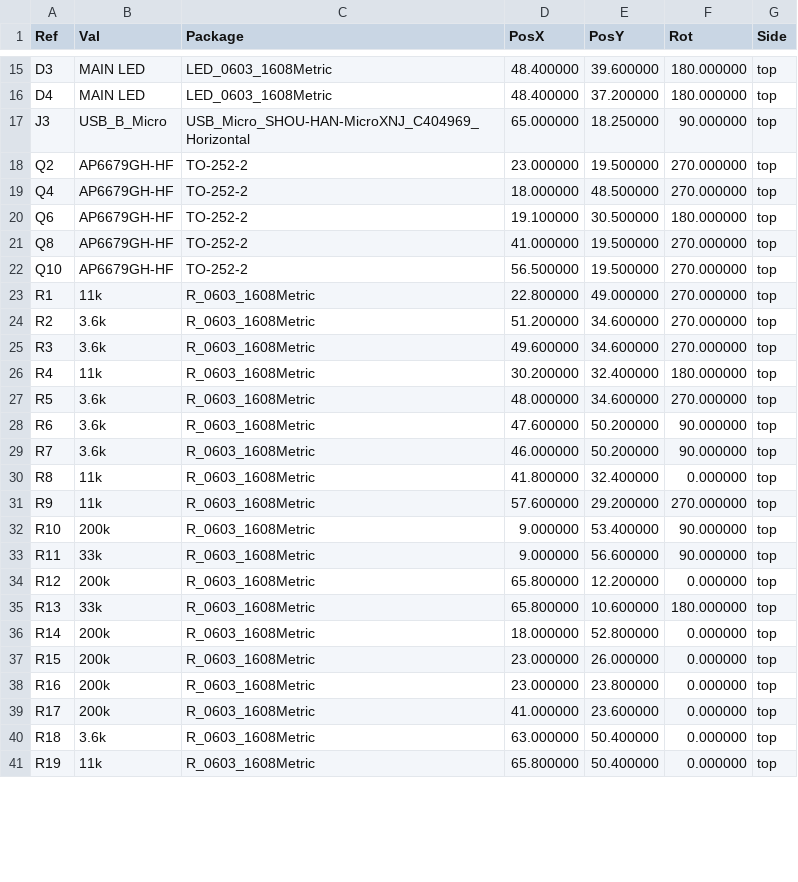
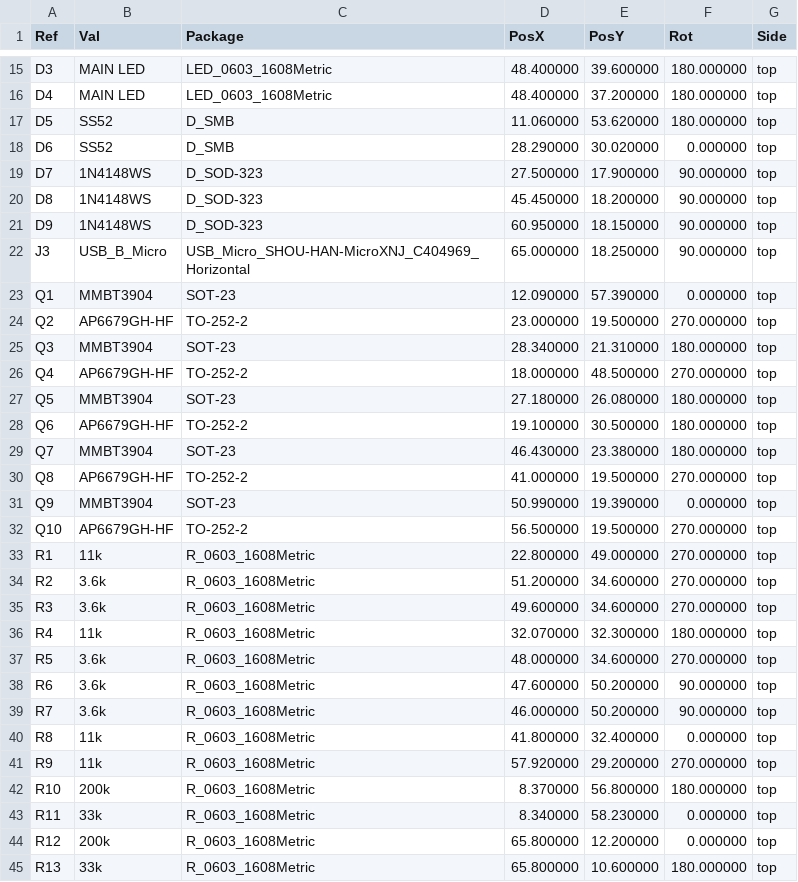
Before and after one commit to 84ace/esp32_battery_isolator, a CSV file: gerber/esp32_battery_isolator-all-pos.csv, drawn as a sheet; only a part is shown, gaps mark what is left out; the shorter side is filled out with more unchanged rows; the diff covers the shown part only.

```diff
--- a/gerber/esp32_battery_isolator-all-pos.csv
+++ b/gerber/esp32_battery_isolator-all-pos.csv
@@ -16,7 +16,17 @@ Ref,Val,Package,PosX,PosY,Rot,Side
 "D4","MAIN LED","LED_0603_1608Metric",48.400000,37.200000,180.000000,top
+"D5","SS52","D_SMB",11.060000,53.620000,180.000000,top
+"D6","SS52","D_SMB",28.290000,30.020000,0.000000,top
+"D7","1N4148WS","D_SOD-323",27.500000,17.900000,90.000000,top
+"D8","1N4148WS","D_SOD-323",45.450000,18.200000,90.000000,top
+"D9","1N4148WS","D_SOD-323",60.950000,18.150000,90.000000,top
 "J3","USB_B_Micro","USB_Micro_SHOU-HAN-MicroXNJ_C404969_Horizontal",65.000000,18.250000,90.000000,top
+"Q1","MMBT3904","SOT-23",12.090000,57.390000,0.000000,top
 "Q2","AP6679GH-HF","TO-252-2",23.000000,19.500000,270.000000,top
+"Q3","MMBT3904","SOT-23",28.340000,21.310000,180.000000,top
 "Q4","AP6679GH-HF","TO-252-2",18.000000,48.500000,270.000000,top
+"Q5","MMBT3904","SOT-23",27.180000,26.080000,180.000000,top
 "Q6","AP6679GH-HF","TO-252-2",19.100000,30.500000,180.000000,top
+"Q7","MMBT3904","SOT-23",46.430000,23.380000,180.000000,top
 "Q8","AP6679GH-HF","TO-252-2",41.000000,19.500000,270.000000,top
+"Q9","MMBT3904","SOT-23",50.990000,19.390000,0.000000,top
 "Q10","AP6679GH-HF","TO-252-2",56.500000,19.500000,270.000000,top
@@ -25,3 +35,3 @@ Ref,Val,Package,PosX,PosY,Rot,Side
 "R3","3.6k","R_0603_1608Metric",49.600000,34.600000,270.000000,top
-"R4","11k","R_0603_1608Metric",30.200000,32.400000,180.000000,top
+"R4","11k","R_0603_1608Metric",32.070000,32.300000,180.000000,top
 "R5","3.6k","R_0603_1608Metric",48.000000,34.600000,270.000000,top
@@ -30,5 +40,5 @@ Ref,Val,Package,PosX,PosY,Rot,Side
 "R8","11k","R_0603_1608Metric",41.800000,32.400000,0.000000,top
-"R9","11k","R_0603_1608Metric",57.600000,29.200000,270.000000,top
-"R10","200k","R_0603_1608Metric",9.000000,53.400000,90.000000,top
-"R11","33k","R_0603_1608Metric",9.000000,56.600000,90.000000,top
+"R9","11k","R_0603_1608Metric",57.920000,29.200000,270.000000,top
+"R10","200k","R_0603_1608Metric",8.370000,56.800000,180.000000,top
+"R11","33k","R_0603_1608Metric",8.340000,58.230000,0.000000,top
 "R12","200k","R_0603_1608Metric",65.800000,12.200000,0.000000,top
```
Also changed, not shown: 1 edited cell elsewhere in this file, 36 other files.
